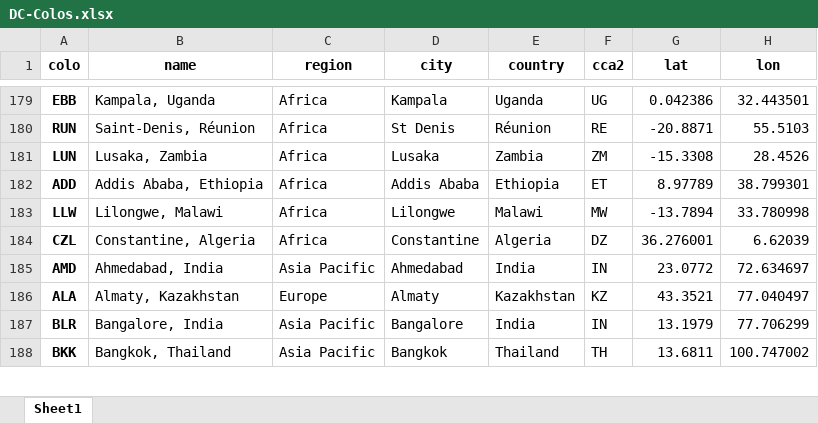
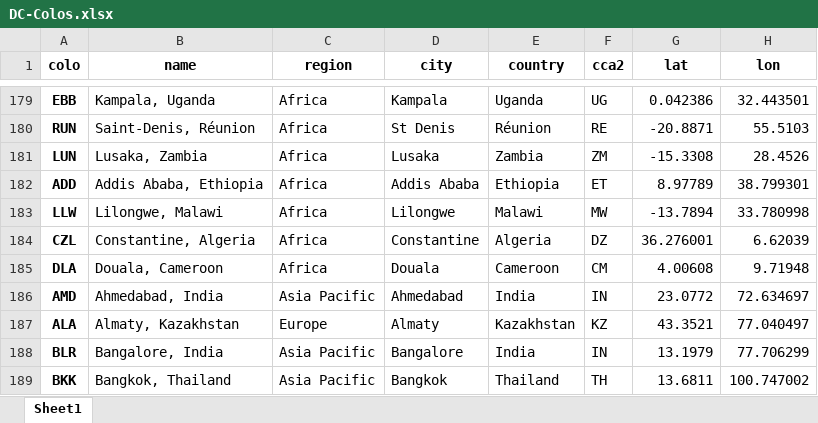
Before and after one commit to Netrvin/cloudflare-colo-list, an Excel workbook: DC-Colos.xlsx, sheet Sheet1, drawn as a sheet; only a part is shown, gaps mark what is left out; values as stored, in another font and other column widths than the file's, no borders; the diff names each change by its address in the sheet, - before the commit and + after, or states it on an @@ line.

```diff
--- a/DC-Colos.xlsx (sheet Sheet1)
+++ b/DC-Colos.xlsx (sheet Sheet1)
+row 185: DLA | Douala, Cameroon | Africa | Douala | Cameroon | CM | 4.00608 | 9.71948
```
Also changed, not shown: 3 other files.
